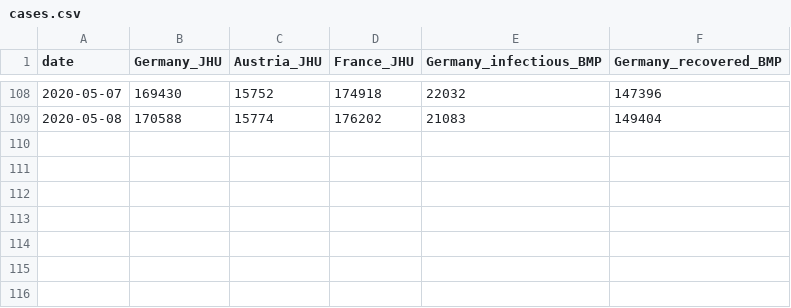
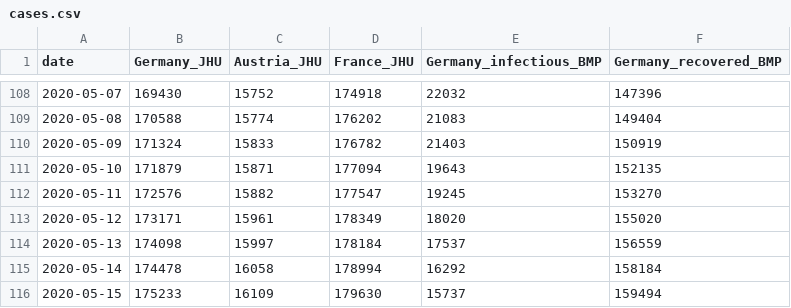
Before and after one commit to mbyt/covid-19_analysis, a CSV file: cases.csv, drawn as a sheet; only a part is shown, gaps mark what is left out; the diff names each change by its address in the sheet, - before the commit and + after, or states it on an @@ line.

```diff
--- a/cases.csv
+++ b/cases.csv
+row 110: 2020-05-09 | 171324 | 15833 | 176782 | 21403 | 150919
+row 111: 2020-05-10 | 171879 | 15871 | 177094 | 19643 | 152135
+row 112: 2020-05-11 | 172576 | 15882 | 177547 | 19245 | 153270
+row 113: 2020-05-12 | 173171 | 15961 | 178349 | 18020 | 155020
+row 114: 2020-05-13 | 174098 | 15997 | 178184 | 17537 | 156559
+row 115: 2020-05-14 | 174478 | 16058 | 178994 | 16292 | 158184
+row 116: 2020-05-15 | 175233 | 16109 | 179630 | 15737 | 159494
```
Also changed, not shown: data_raw_BMP.csv, 2 other files.
